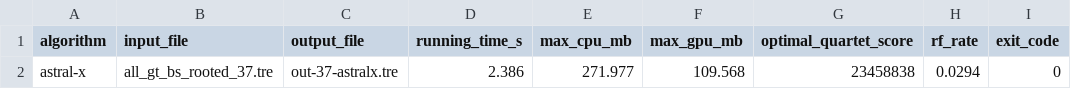
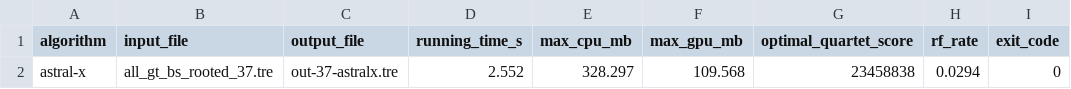
Before and after one commit to aaniksahaa/ASTRAL-X, a CSV file: out-37-astralx_stats.csv, drawn as a sheet.

```diff
--- a/out-37-astralx_stats.csv
+++ b/out-37-astralx_stats.csv
@@ -1,2 +1,2 @@
 algorithm,input_file,output_file,running_time_s,max_cpu_mb,max_gpu_mb,optimal_quartet_score,rf_rate,exit_code
-astral-x,all_gt_bs_rooted_37.tre,out-37-astralx.tre,2.386,271.977,109.568,23458838,0.0294,0
+astral-x,all_gt_bs_rooted_37.tre,out-37-astralx.tre,2.552,328.297,109.568,23458838,0.0294,0
```
Also changed, not shown: 2 other files.
